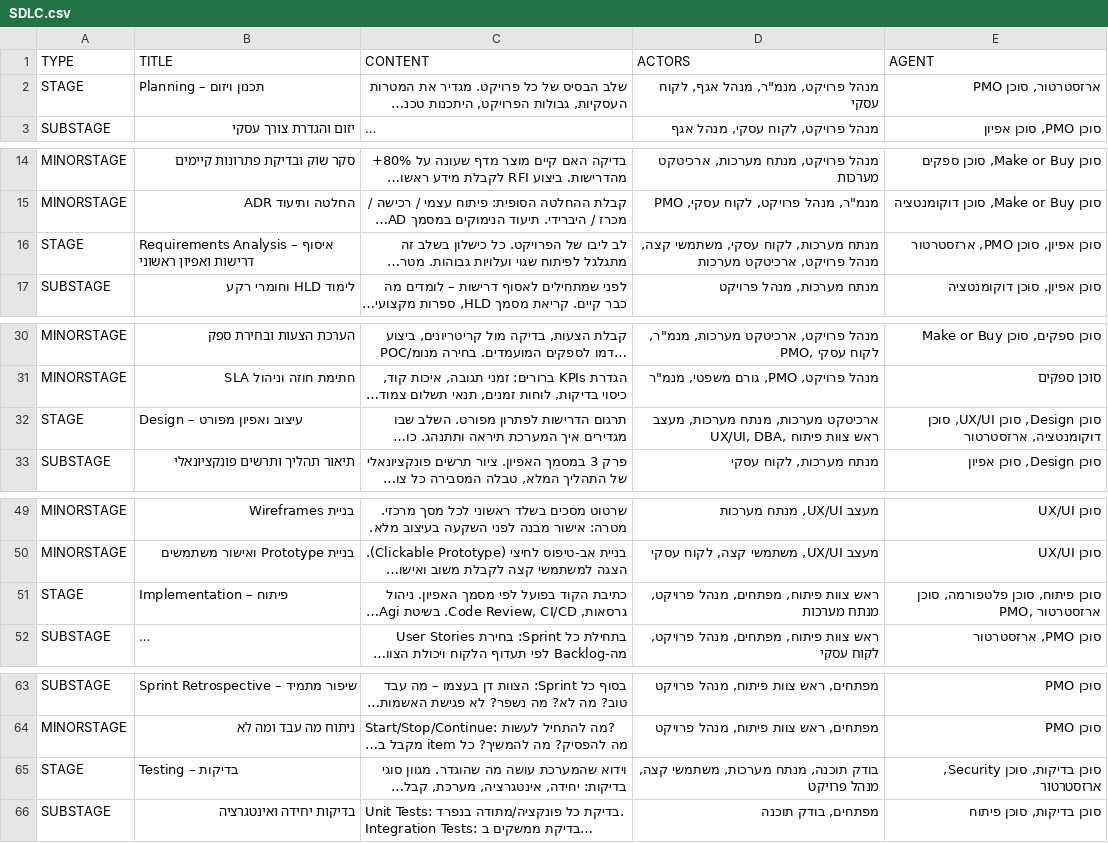
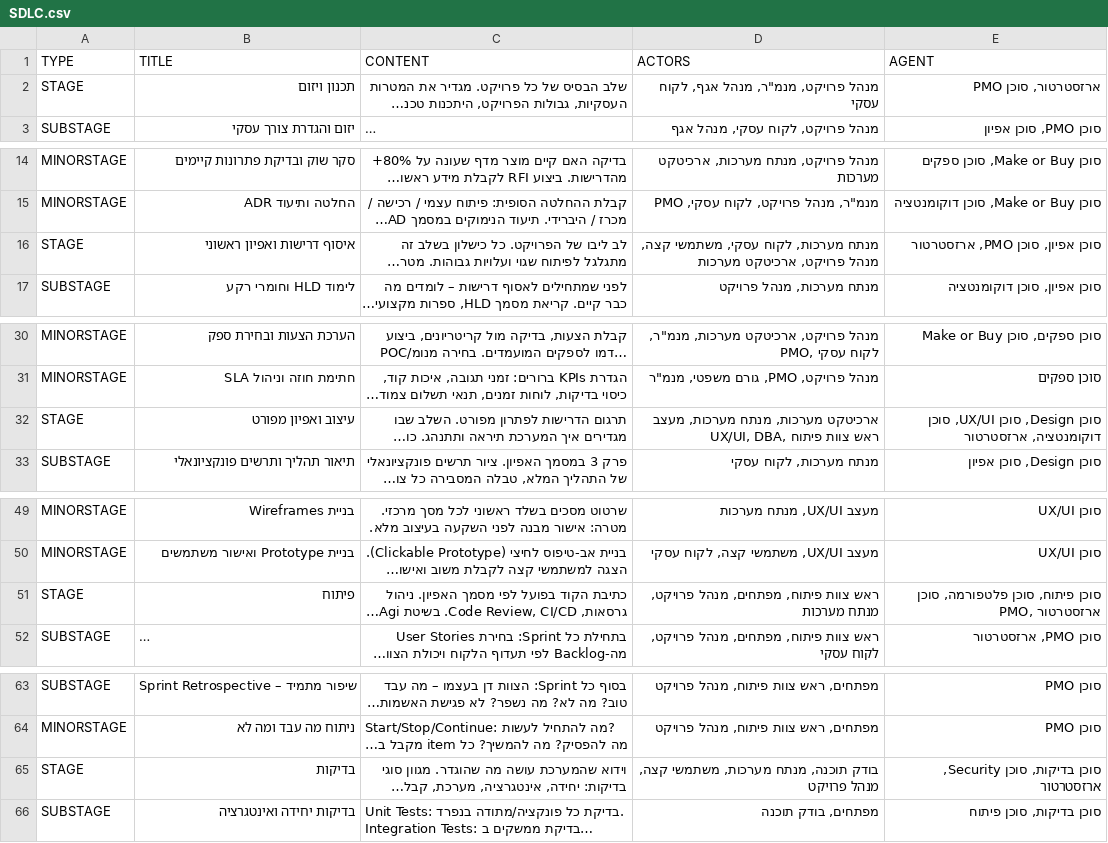
Before and after one commit to ShalevYair/MOTAgents, a CSV file: SDLC.csv, drawn as a sheet; only a part is shown, gaps mark what is left out; long unchanged cells end in …; the diff covers the shown part only; the diff names each change by its address in the sheet, - before the commit and + after, or states it on an @@ line.

Commit message:
Update SDLC.csv

```diff
--- a/SDLC.csv
+++ b/SDLC.csv
-B2 (TITLE): Planning – תכנון ויזום
+B2 (TITLE): תכנון ויזום
-B16 (TITLE): Requirements Analysis – איסוף דרישות ואפיון ראשוני
+B16 (TITLE): איסוף דרישות ואפיון ראשוני
-B32 (TITLE): Design – עיצוב ואפיון מפורט
+B32 (TITLE): עיצוב ואפיון מפורט
-B51 (TITLE): Implementation – פיתוח
+B51 (TITLE): פיתוח
-B65 (TITLE): Testing – בדיקות
+B65 (TITLE): בדיקות
```
Also changed, not shown: 2 edited cells elsewhere in this file.
